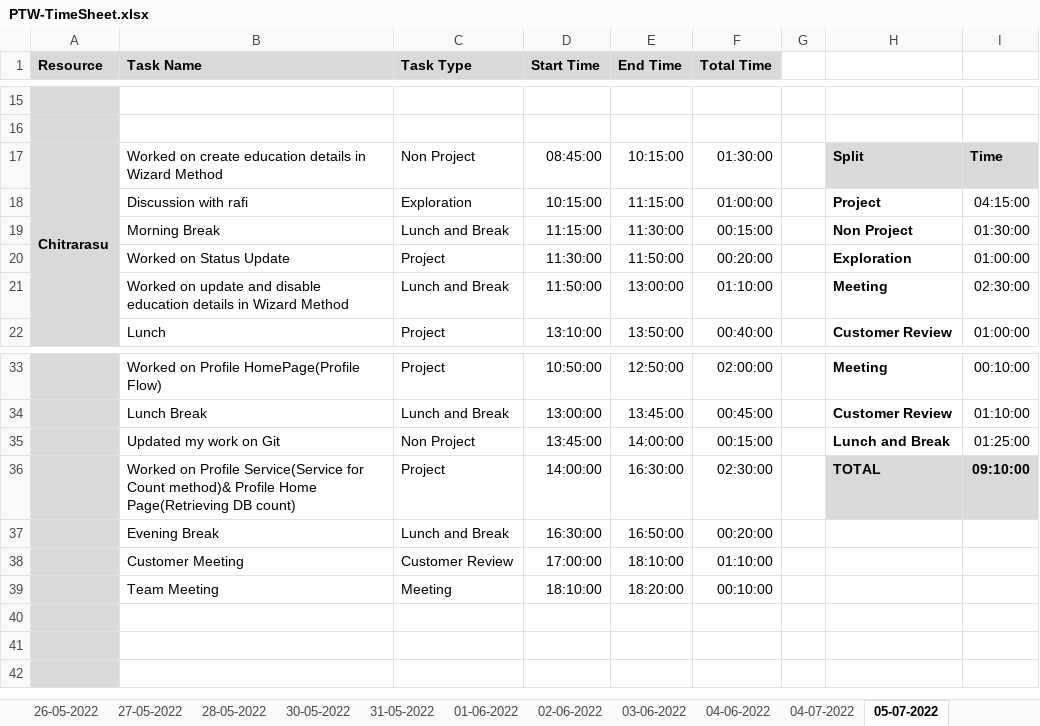
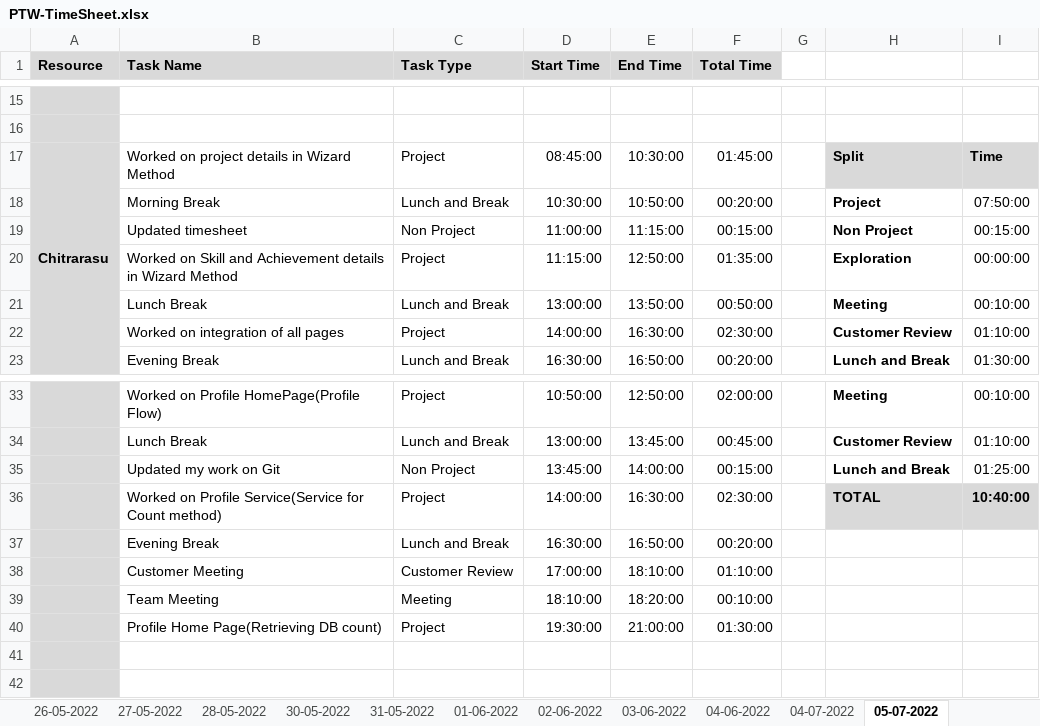
Before and after one commit to AspireTeamGenesis/Profile_Management, an Excel workbook: Process/Timesheet/PTW-TimeSheet.xlsx, sheet 05-07-2022, drawn as a sheet; only a part is shown, gaps mark what is left out; values as stored, in another font and other column widths than the file's, no borders; conditional formats not drawn; removed rows and columns are numbered as before the commit, all else as after; the diff covers the shown part only; the diff names each change by its address in the sheet, - before the commit and + after, or states it on an @@ line.

Commit message:
Add files via upload

```diff
--- a/Process/Timesheet/PTW-TimeSheet.xlsx (sheet 05-07-2022)
+++ b/Process/Timesheet/PTW-TimeSheet.xlsx (sheet 05-07-2022)
-B17 (Task Name): Worked on create education details in…
+B17 (Task Name): Worked on project details in…
-C17 (Task Type): Non Project
+C17 (Task Type): Project
-E17 (End Time): 10:15:00
+E17 (End Time): 10:30:00
-F17 (Total Time): 01:30:00
+F17 (Total Time): 01:45:00
-row 18:  | Discussion with rafi | Exploration | 10:15:00 | 11:15:00 | 01:00:00 |  | Project | 04:15:00
-D18 (Start Time): 11:15:00
+D18 (Start Time): 10:30:00
-E18 (End Time): 11:30:00
+E18 (End Time): 10:50:00
-F18 (Total Time): 00:15:00
+F18 (Total Time): 00:20:00
-H18: Non Project
+H18: Project
-I18: 01:30:00
+I18: 07:50:00
+row 19:  | Updated timesheet | Non Project | 11:00:00 | 11:15:00 | 00:15:00 |  | Non Project | 00:15:00
-B20 (Task Name): Worked on Status Update
+B20 (Task Name): Worked on Skill and Achievement details in Wizard Method
-D20 (Start Time): 11:30:00
+D20 (Start Time): 11:15:00
-E20 (End Time): 11:50:00
+E20 (End Time): 12:50:00
-F20 (Total Time): 00:20:00
+F20 (Total Time): 01:35:00
-I20: 01:00:00
+I20: 00:00:00
-B21 (Task Name): Worked on update and disable education details in Wizard Method
+B21 (Task Name): Lunch Break
-D21 (Start Time): 11:50:00
+D21 (Start Time): 13:00:00
-E21 (End Time): 13:00:00
+E21 (End Time): 13:50:00
-F21 (Total Time): 01:10:00
+F21 (Total Time): 00:50:00
-I21: 02:30:00
+I21: 00:10:00
-B22 (Task Name): Lunch
+B22 (Task Name): Worked on integration of all pages
-D22 (Start Time): 13:10:00
+D22 (Start Time): 14:00:00
-E22 (End Time): 13:50:00
+E22 (End Time): 16:30:00
-F22 (Total Time): 00:40:00
+F22 (Total Time): 02:30:00
-I22: 01:00:00
+I22: 01:10:00
+row 23:  | Evening Break | Lunch and Break | 16:30:00 | 16:50:00 | 00:20:00 |  | Lunch and Break | 01:30:00
-B36 (Task Name): …for Count method)& Profile Home Page(Retrieving DB count)
+B36 (Task Name): …for Count method)
-I36: 09:10:00
+I36: 10:40:00
-row 40: (empty)
+row 40:  | Profile Home Page(Retrieving DB count) | Project | 19:30:00 | 21:00:00 | 01:30:00
```
Also changed, not shown: 2 added rows, 3 removed rows, 13 edited cells and cell formats elsewhere in this sheet.
